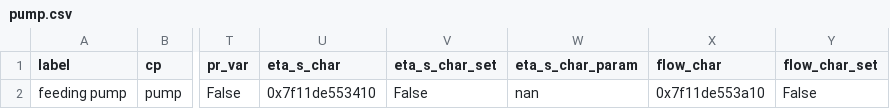
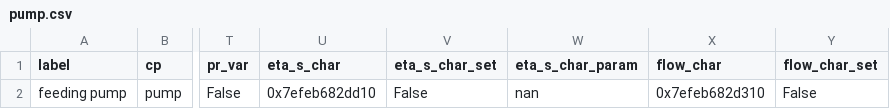
Before and after one commit to ChaofanChen/ORCSimulator, a CSV file: power_generation_with_low_T/comps/pump.csv, drawn as a sheet; only a part is shown, gaps mark what is left out; the diff names each change by its address in the sheet, - before the commit and + after, or states it on an @@ line.

```diff
--- a/power_generation_with_low_T/comps/pump.csv
+++ b/power_generation_with_low_T/comps/pump.csv
-U2 (eta_s_char): 0x7f11de553410
+U2 (eta_s_char): 0x7efeb682dd10
-X2 (flow_char): 0x7f11de553a10
+X2 (flow_char): 0x7efeb682d310
```
Also changed, not shown: power_generation_with_low_T/comps/char_line.csv, power_generation_with_low_T/comps/condenser.csv, 4 other files.
